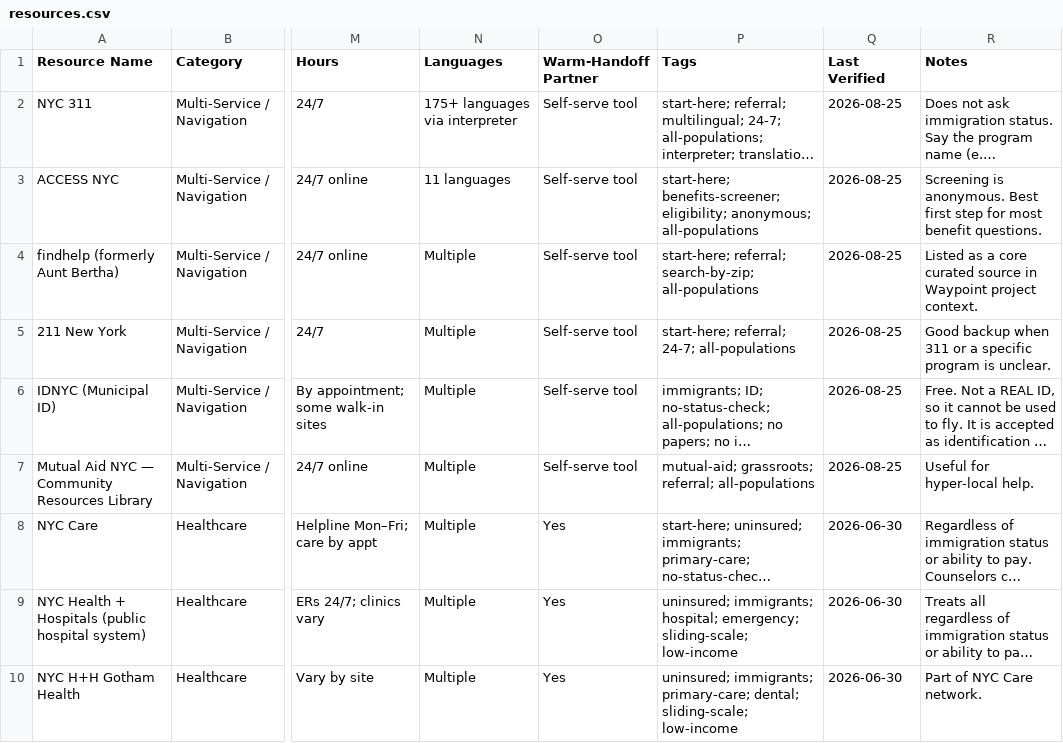
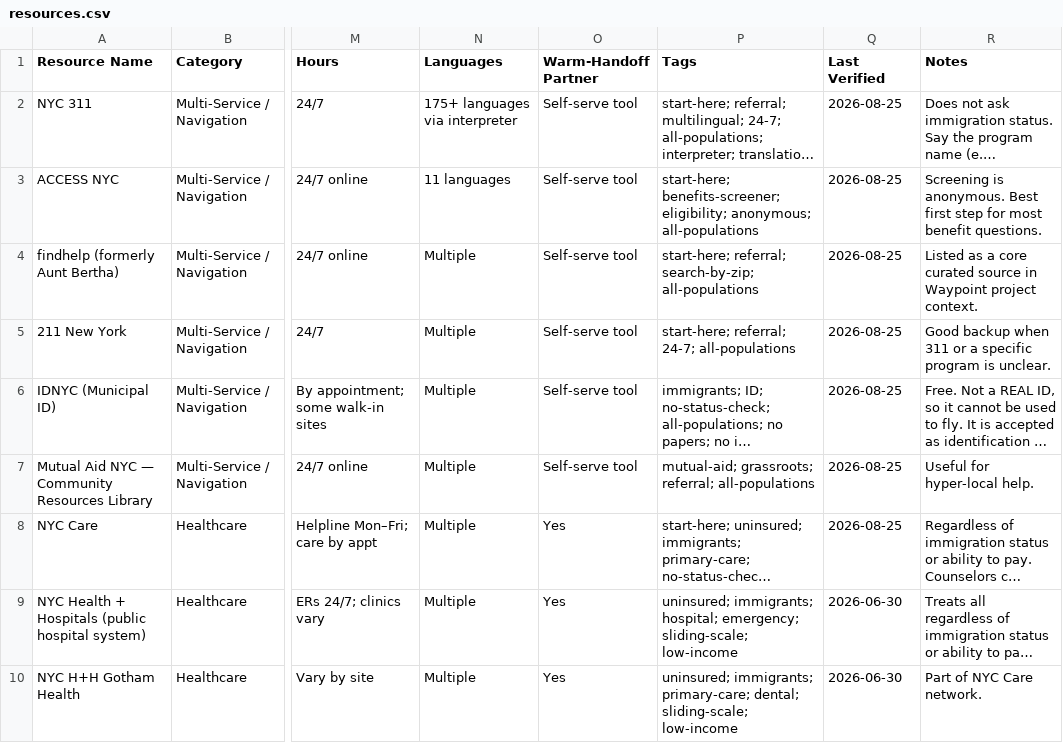
Before and after one commit to mpeng199/waypoint-site, a CSV file: data/resources.csv, drawn as a sheet; only a part is shown, gaps mark what is left out; long unchanged cells end in …; the diff covers the shown part only; the diff names each change by its address in the sheet, - before the commit and + after, or states it on an @@ line.

```diff
--- a/data/resources.csv
+++ b/data/resources.csv
-Q8 (Last Verified): 2026-06-30
+Q8 (Last Verified): 2026-08-25
```
Also changed, not shown: 8 edited cells elsewhere in this file, 17 other files.
